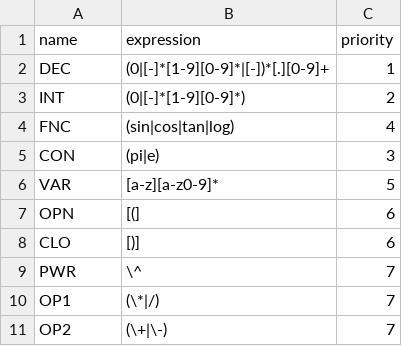
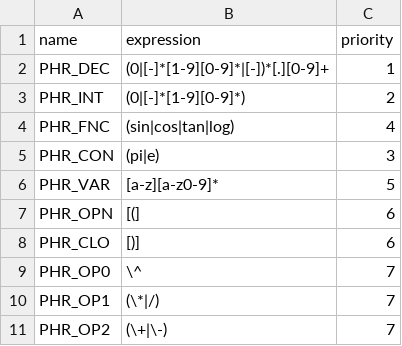
Before and after one commit to u1tym/function, a CSV file: phrase_mathmatics.csv, drawn as a sheet.

```diff
--- a/phrase_mathmatics.csv
+++ b/phrase_mathmatics.csv
@@ -1,11 +1,11 @@
 name, expression, priority
-DEC, (0|[-]*[1-9][0-9]*|[-])*[.][0-9]+, 1
-INT, (0|[-]*[1-9][0-9]*), 2
-FNC, (sin|cos|tan|log), 4
-CON, (pi|e), 3
-VAR, [a-z][a-z0-9]*, 5
-OPN, [(], 6
-CLO, [)], 6
-PWR, \^, 7
-OP1, (\*|/), 7
-OP2, (\+|\-), 7
+PHR_DEC, (0|[-]*[1-9][0-9]*|[-])*[.][0-9]+, 1
+PHR_INT, (0|[-]*[1-9][0-9]*), 2
+PHR_FNC, (sin|cos|tan|log), 4
+PHR_CON, (pi|e), 3
+PHR_VAR, [a-z][a-z0-9]*, 5
+PHR_OPN, [(], 6
+PHR_CLO, [)], 6
+PHR_OP0, \^, 7
+PHR_OP1, (\*|/), 7
+PHR_OP2, (\+|\-), 7
```
Also changed, not shown: 13 other files.
